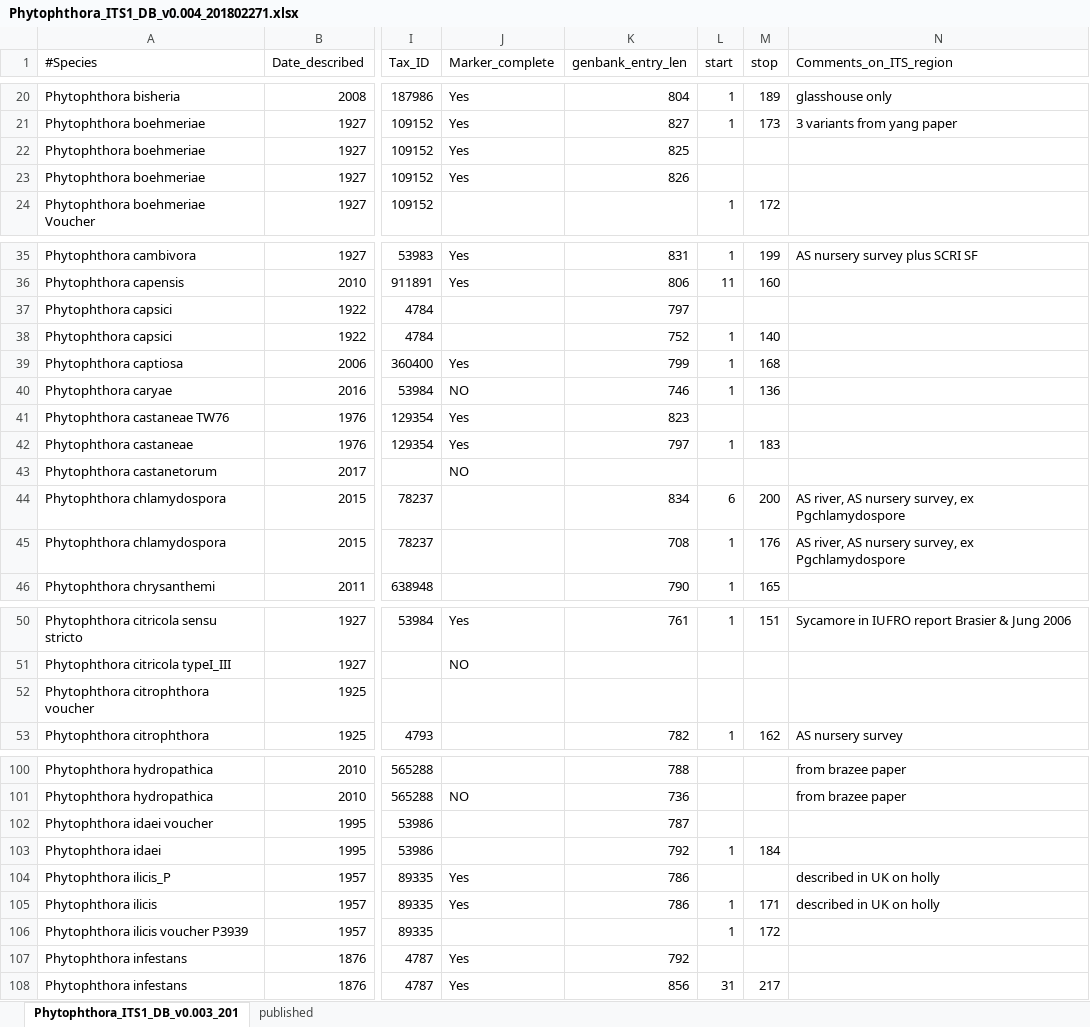
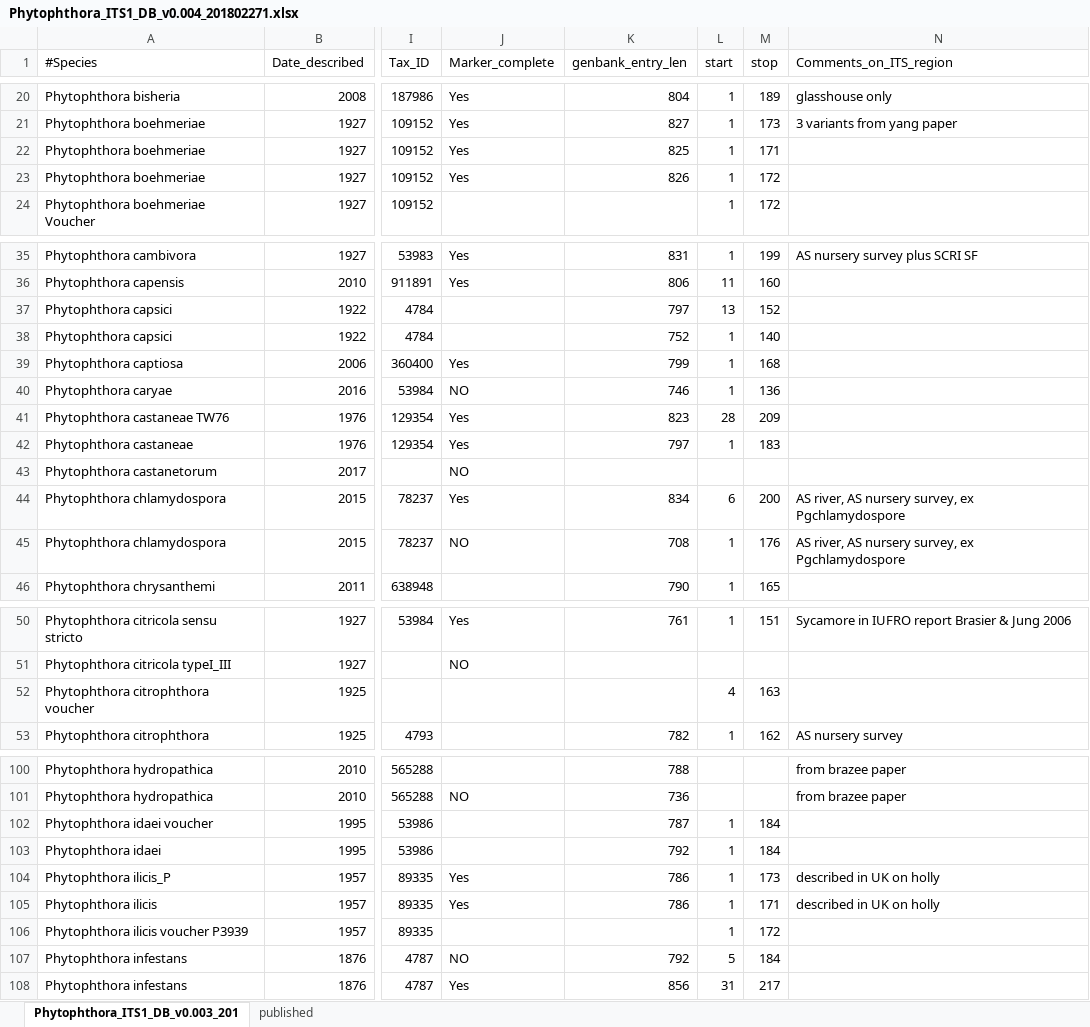
Before and after one commit to peterthorpe5/public_scripts, an Excel workbook: generate_ITS1_database/Phytophthora_ITS1_DB_v0.004_201802271.xlsx, sheet Phytophthora_ITS1_DB_v0.003_201, drawn as a sheet; only a part is shown, gaps mark what is left out; values as stored, in another font and other column widths than the file's, no cell formats; the diff covers the shown part only; the diff names each change by its address in the sheet, - before the commit and + after, or states it on an @@ line.

Commit message:
ITS1 coordinates updated for new enteries

```diff
--- a/generate_ITS1_database/Phytophthora_ITS1_DB_v0.004_201802271.xlsx (sheet Phytophthora_ITS1_DB_v0.003_201)
+++ b/generate_ITS1_database/Phytophthora_ITS1_DB_v0.004_201802271.xlsx (sheet Phytophthora_ITS1_DB_v0.003_201)
-L22:L23 (start): (empty)
+L22:L23 (start): 1
-M22 (stop): (empty)
+M22 (stop): 171
-M23 (stop): (empty)
+M23 (stop): 172
-L37 (start): (empty)
+L37 (start): 13
-M37 (stop): (empty)
+M37 (stop): 152
-L41 (start): (empty)
+L41 (start): 28
-M41 (stop): (empty)
+M41 (stop): 209
-J44 (Marker_complete): (empty)
+J44 (Marker_complete): Yes
-J45 (Marker_complete): (empty)
+J45 (Marker_complete): NO
-L52 (start): (empty)
+L52 (start): 4
-M52 (stop): (empty)
+M52 (stop): 163
-L102 (start): (empty)
+L102 (start): 1
-M102 (stop): (empty)
+M102 (stop): 184
-L104 (start): (empty)
+L104 (start): 1
-M104 (stop): (empty)
+M104 (stop): 173
-J107 (Marker_complete): Yes
+J107 (Marker_complete): NO
-L107 (start): (empty)
+L107 (start): 5
-M107 (stop): (empty)
+M107 (stop): 184
```
Also changed, not shown: 22 edited cells elsewhere in this sheet, cell formats.
